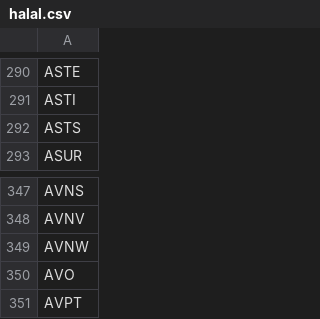
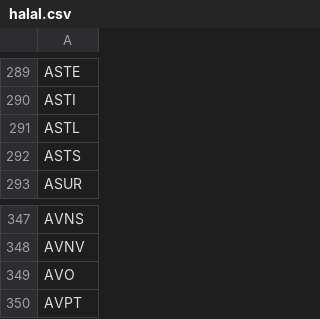
Before and after one commit to thebrightshade/Halal-Filter, a CSV file: out/halal.csv, drawn as a sheet; only a part is shown, gaps mark what is left out; the diff covers the shown part only.

```diff
--- a/out/halal.csv
+++ b/out/halal.csv
@@ -291,2 +290,3 @@ ASTE
 ASTI
+ASTL
 ASTS
@@ -348,3 +348,2 @@ AVNS
 AVNV
-AVNW
 AVO
```
Also changed, not shown: 2 added rows and 64 removed rows elsewhere in this file, 1 other file.
